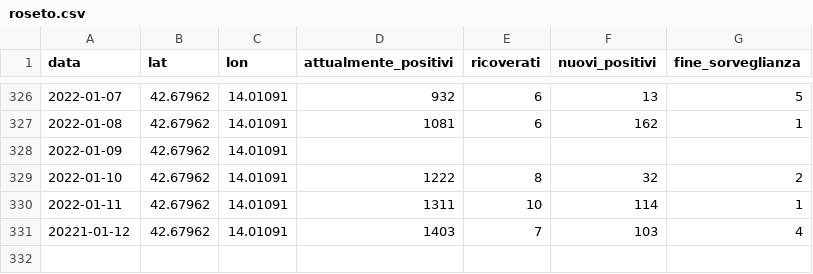
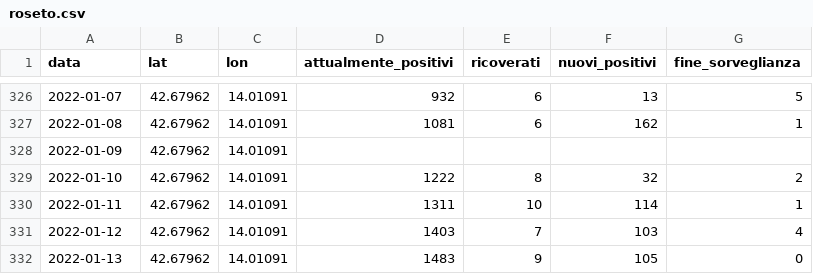
Before and after one commit to Emeierkeio/roseto-covid, a CSV file: roseto.csv, drawn as a sheet; only a part is shown, gaps mark what is left out.

Commit message:
Updated data

```diff
--- a/roseto.csv
+++ b/roseto.csv
@@ -330,2 +330,3 @@ data,lat,lon,attualmente_positivi,ricoverati,nuovi_positivi,fine_sorveglianza
 2022-01-11,42.67962,14.01091,1311,10,114,1
-20221-01-12,42.67962,14.01091,1403,7,103,4
+2022-01-12,42.67962,14.01091,1403,7,103,4
+2022-01-13,42.67962,14.01091,1483,9,105,0
```
